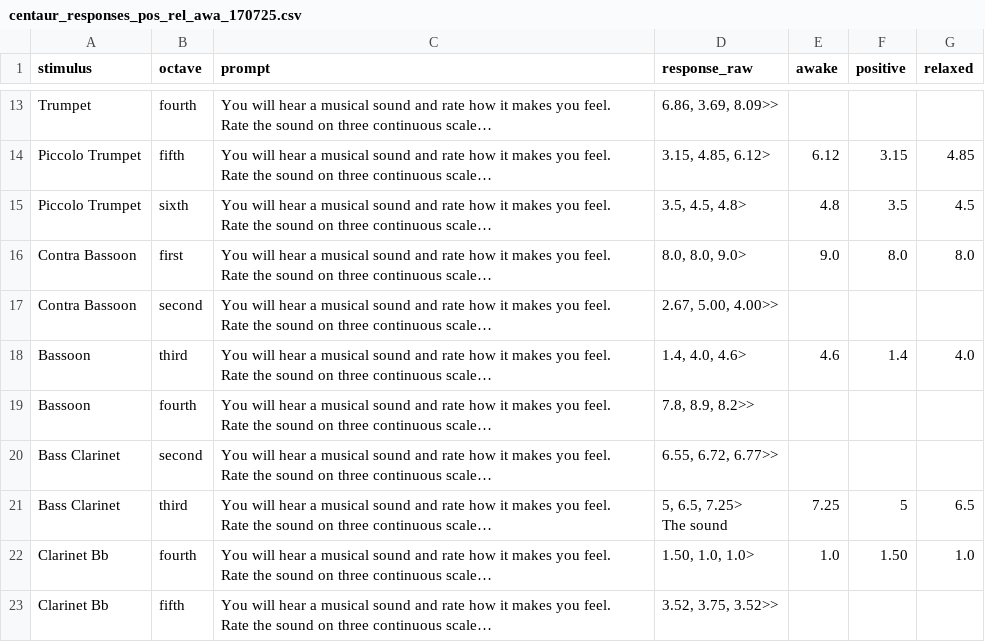
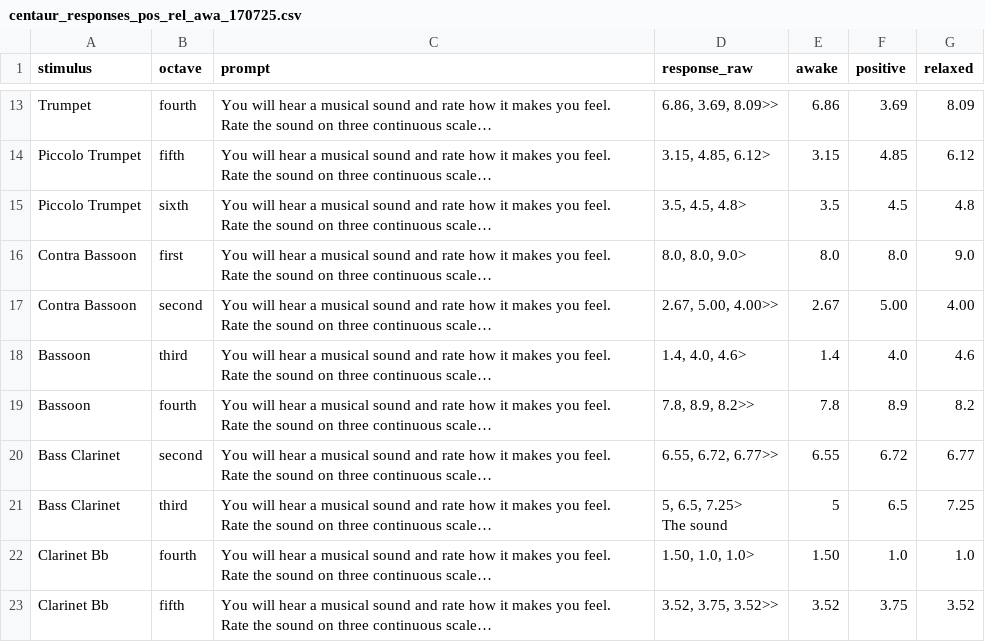
Before and after one commit to GeorgeVeliss/foundation_model_music_cognition, a CSV file: src/Korsmit/centaur_responses_pos_rel_awa_170725.csv, drawn as a sheet; only a part is shown, gaps mark what is left out; long unchanged cells end in …; the diff covers the shown part only; the diff names each change by its address in the sheet, - before the commit and + after, or states it on an @@ line.

```diff
--- a/src/Korsmit/centaur_responses_pos_rel_awa_170725.csv
+++ b/src/Korsmit/centaur_responses_pos_rel_awa_170725.csv
-E13 (awake): (empty)
+E13 (awake): 6.86
-F13 (positive): (empty)
+F13 (positive): 3.69
-G13 (relaxed): (empty)
+G13 (relaxed): 8.09
-E14 (awake): 6.12
+E14 (awake): 3.15
-F14 (positive): 3.15
+F14 (positive): 4.85
-G14 (relaxed): 4.85
+G14 (relaxed): 6.12
-E15 (awake): 4.8
+E15 (awake): 3.5
-F15 (positive): 3.5
+F15 (positive): 4.5
-G15 (relaxed): 4.5
+G15 (relaxed): 4.8
-E16 (awake): 9.0
+E16 (awake): 8.0
-G16 (relaxed): 8.0
+G16 (relaxed): 9.0
-E17 (awake): (empty)
+E17 (awake): 2.67
-F17 (positive): (empty)
+F17 (positive): 5.00
-G17 (relaxed): (empty)
+G17 (relaxed): 4.00
-E18 (awake): 4.6
+E18 (awake): 1.4
-F18 (positive): 1.4
+F18 (positive): 4.0
-G18 (relaxed): 4.0
+G18 (relaxed): 4.6
-E19 (awake): (empty)
+E19 (awake): 7.8
-F19 (positive): (empty)
+F19 (positive): 8.9
-G19 (relaxed): (empty)
+G19 (relaxed): 8.2
-E20 (awake): (empty)
+E20 (awake): 6.55
-F20 (positive): (empty)
+F20 (positive): 6.72
-G20 (relaxed): (empty)
+G20 (relaxed): 6.77
-E21 (awake): 7.25
+E21 (awake): 5
-F21 (positive): 5
+F21 (positive): 6.5
-G21 (relaxed): 6.5
+G21 (relaxed): 7.25
-E22 (awake): 1.0
+E22 (awake): 1.50
-F22 (positive): 1.50
+F22 (positive): 1.0
-E23 (awake): (empty)
+E23 (awake): 3.52
-F23 (positive): (empty)
+F23 (positive): 3.75
-G23 (relaxed): (empty)
+G23 (relaxed): 3.52
```
Also changed, not shown: 140 edited cells elsewhere in this file, 2 other files.
